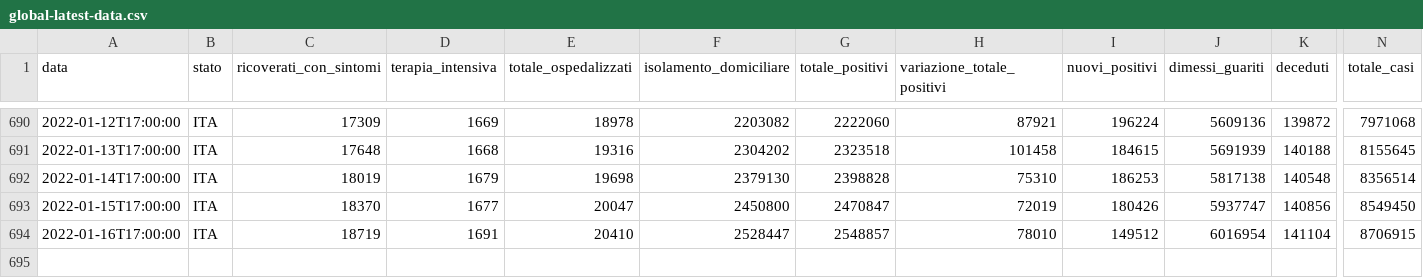
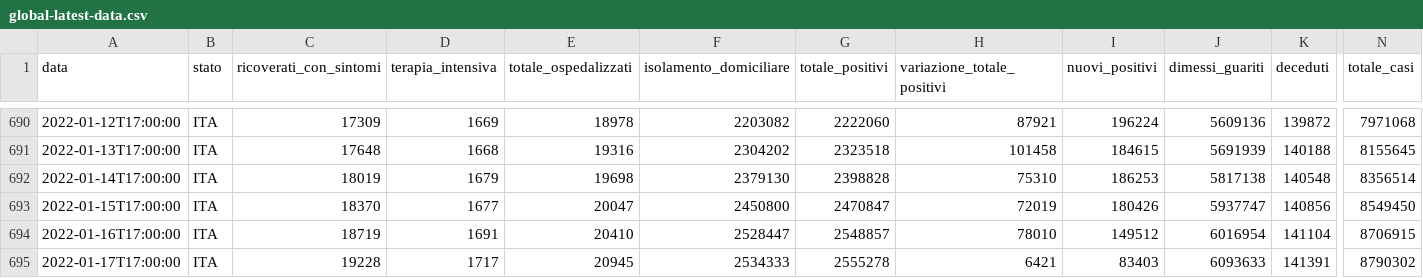
Before and after one commit to Luca-Terrazzan/covid-analysis, a CSV file: data/global-latest-data.csv, drawn as a sheet; only a part is shown, gaps mark what is left out; rows hold the shown columns only; the diff names each change by its address in the sheet, - before the commit and + after, or states it on an @@ line.

```diff
--- a/data/global-latest-data.csv
+++ b/data/global-latest-data.csv
+row 695: 2022-01-17T17:00:00 | ITA | 19228 | 1717 | 20945 | 2534333 | 2555278 | 6421 | 83403 | 6093633 | 141391 | 8790302
```
Also changed, not shown: data/global-latest-data-with-proportions.csv, 1 other file.
